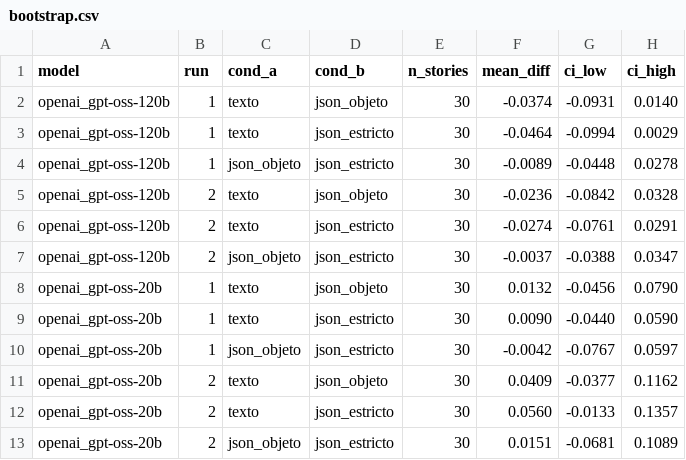
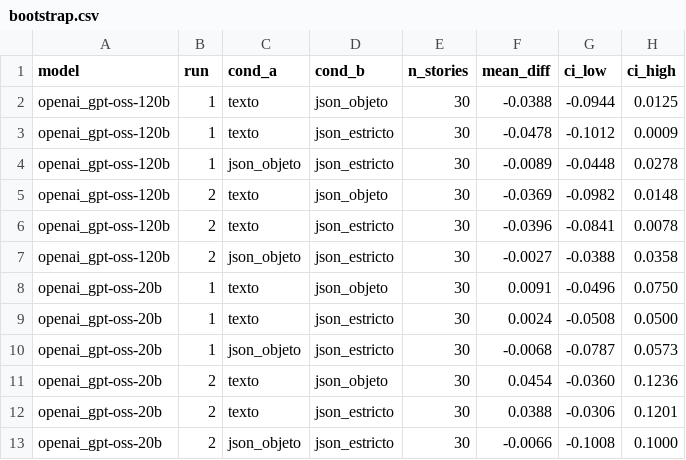
Before and after one commit to giano-montano/narrative-kgs-study, a CSV file: results/bootstrap.csv, drawn as a sheet.

```diff
--- a/results/bootstrap.csv
+++ b/results/bootstrap.csv
@@ -1,13 +1,13 @@
 model,run,cond_a,cond_b,n_stories,mean_diff,ci_low,ci_high
-openai_gpt-oss-120b,1,texto,json_objeto,30,-0.0374,-0.0931,0.0140
-openai_gpt-oss-120b,1,texto,json_estricto,30,-0.0464,-0.0994,0.0029
+openai_gpt-oss-120b,1,texto,json_objeto,30,-0.0388,-0.0944,0.0125
+openai_gpt-oss-120b,1,texto,json_estricto,30,-0.0478,-0.1012,0.0009
 openai_gpt-oss-120b,1,json_objeto,json_estricto,30,-0.0089,-0.0448,0.0278
-openai_gpt-oss-120b,2,texto,json_objeto,30,-0.0236,-0.0842,0.0328
-openai_gpt-oss-120b,2,texto,json_estricto,30,-0.0274,-0.0761,0.0291
-openai_gpt-oss-120b,2,json_objeto,json_estricto,30,-0.0037,-0.0388,0.0347
-openai_gpt-oss-20b,1,texto,json_objeto,30,0.0132,-0.0456,0.0790
-openai_gpt-oss-20b,1,texto,json_estricto,30,0.0090,-0.0440,0.0590
-openai_gpt-oss-20b,1,json_objeto,json_estricto,30,-0.0042,-0.0767,0.0597
-openai_gpt-oss-20b,2,texto,json_objeto,30,0.0409,-0.0377,0.1162
-openai_gpt-oss-20b,2,texto,json_estricto,30,0.0560,-0.0133,0.1357
-openai_gpt-oss-20b,2,json_objeto,json_estricto,30,0.0151,-0.0681,0.1089
+openai_gpt-oss-120b,2,texto,json_objeto,30,-0.0369,-0.0982,0.0148
+openai_gpt-oss-120b,2,texto,json_estricto,30,-0.0396,-0.0841,0.0078
+openai_gpt-oss-120b,2,json_objeto,json_estricto,30,-0.0027,-0.0388,0.0358
+openai_gpt-oss-20b,1,texto,json_objeto,30,0.0091,-0.0496,0.0750
+openai_gpt-oss-20b,1,texto,json_estricto,30,0.0024,-0.0508,0.0500
+openai_gpt-oss-20b,1,json_objeto,json_estricto,30,-0.0068,-0.0787,0.0573
+openai_gpt-oss-20b,2,texto,json_objeto,30,0.0454,-0.0360,0.1236
+openai_gpt-oss-20b,2,texto,json_estricto,30,0.0388,-0.0306,0.1201
+openai_gpt-oss-20b,2,json_objeto,json_estricto,30,-0.0066,-0.1008,0.1000
```
Also changed, not shown: data/gold.csv, results/metrics.csv, 3 other files.
